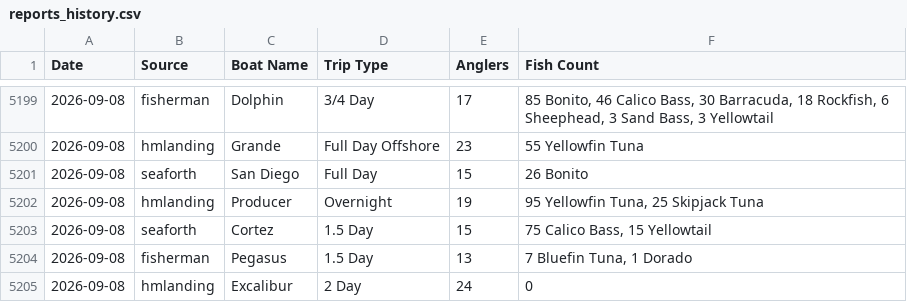
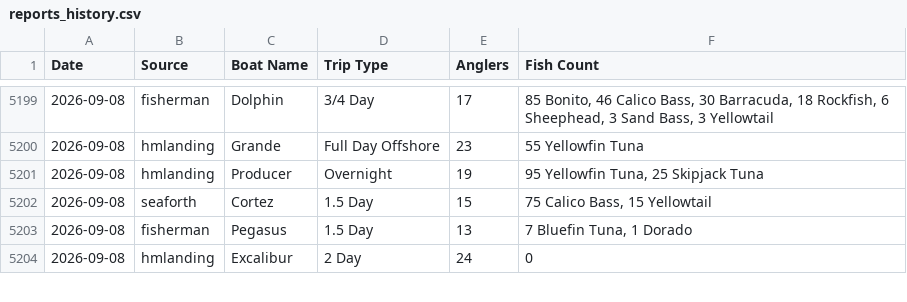
Before and after one commit to hdehaini/Fishing_Reports, a CSV file: database/reports_history.csv, drawn as a sheet; only a part is shown, gaps mark what is left out.

```diff
--- a/database/reports_history.csv
+++ b/database/reports_history.csv
@@ -5200,3 +5200,2 @@ Date,Source,Boat Name,Trip Type,Anglers,Fish Count
 2026-09-08,hmlanding,Grande,Full Day Offshore,23,55 Yellowfin Tuna
-2026-09-08,seaforth,San Diego,Full Day,15,26 Bonito
 2026-09-08,hmlanding,Producer,Overnight,19,"95 Yellowfin Tuna, 25 Skipjack Tuna"
```
Also changed, not shown: database/sorted_fishing_reports.csv, 1 other file.
